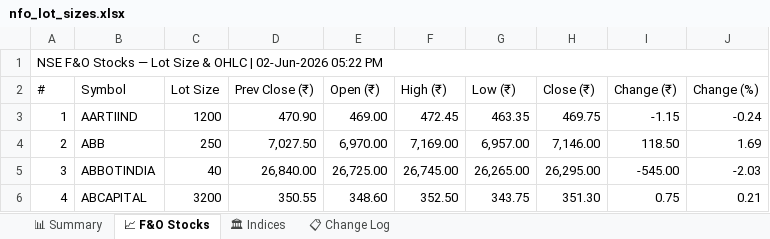
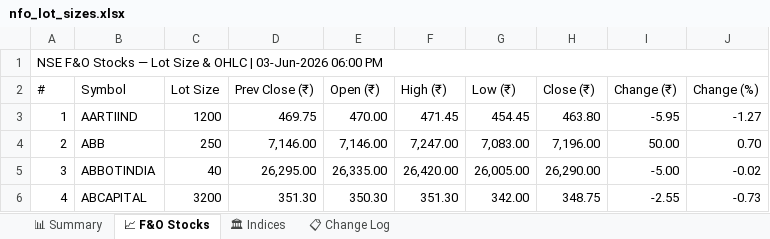
Before and after one commit to spurandhar0/nfo-lot-size-tracker, an Excel workbook: data/nfo_lot_sizes.xlsx, sheet 📈 F&O Stocks, drawn as a sheet; only a part is shown; values as stored, in another font and other column widths than the file's, no cell formats; the diff covers the shown part only; the diff names each change by its address in the sheet, - before the commit and + after, or states it on an @@ line.

```diff
--- a/data/nfo_lot_sizes.xlsx (sheet 📈 F&O Stocks)
+++ b/data/nfo_lot_sizes.xlsx (sheet 📈 F&O Stocks)
-A1 (#): …OHLC | 02-Jun-2026 05:22 PM
+A1 (#): …OHLC | 03-Jun-2026 06:00 PM
-D3 (Prev Close (₹)): 470.90
+D3 (Prev Close (₹)): 469.75
-E3 (Open (₹)): 469.00
+E3 (Open (₹)): 470.00
-F3 (High (₹)): 472.45
+F3 (High (₹)): 471.45
-G3 (Low (₹)): 463.35
+G3 (Low (₹)): 454.45
-H3 (Close (₹)): 469.75
+H3 (Close (₹)): 463.80
-I3 (Change (₹)): -1.15
+I3 (Change (₹)): -5.95
-J3 (Change (%)): -0.24
+J3 (Change (%)): -1.27
-D4 (Prev Close (₹)): 7,027.50
+D4 (Prev Close (₹)): 7,146.00
-E4 (Open (₹)): 6,970.00
+E4 (Open (₹)): 7,146.00
-F4 (High (₹)): 7,169.00
+F4 (High (₹)): 7,247.00
-G4 (Low (₹)): 6,957.00
+G4 (Low (₹)): 7,083.00
-H4 (Close (₹)): 7,146.00
+H4 (Close (₹)): 7,196.00
-I4 (Change (₹)): 118.50
+I4 (Change (₹)): 50.00
-J4 (Change (%)): 1.69
+J4 (Change (%)): 0.70
-D5 (Prev Close (₹)): 26,840.00
+D5 (Prev Close (₹)): 26,295.00
-E5 (Open (₹)): 26,725.00
+E5 (Open (₹)): 26,335.00
-F5 (High (₹)): 26,745.00
+F5 (High (₹)): 26,420.00
-G5 (Low (₹)): 26,265.00
+G5 (Low (₹)): 26,005.00
-H5 (Close (₹)): 26,295.00
+H5 (Close (₹)): 26,290.00
-I5 (Change (₹)): -545.00
+I5 (Change (₹)): -5.00
-J5 (Change (%)): -2.03
+J5 (Change (%)): -0.02
-D6 (Prev Close (₹)): 350.55
+D6 (Prev Close (₹)): 351.30
-E6 (Open (₹)): 348.60
+E6 (Open (₹)): 350.30
-F6 (High (₹)): 352.50
+F6 (High (₹)): 351.30
-G6 (Low (₹)): 343.75
+G6 (Low (₹)): 342.00
-H6 (Close (₹)): 351.30
+H6 (Close (₹)): 348.75
-I6 (Change (₹)): 0.75
+I6 (Change (₹)): -2.55
-J6 (Change (%)): 0.21
+J6 (Change (%)): -0.73
```
Also changed, not shown: 1211 edited cells elsewhere in this sheet, sheet 📊 Summary, sheet 📋 Change Log, sheet 🏛 Indices, cell formats, 1 other file.
